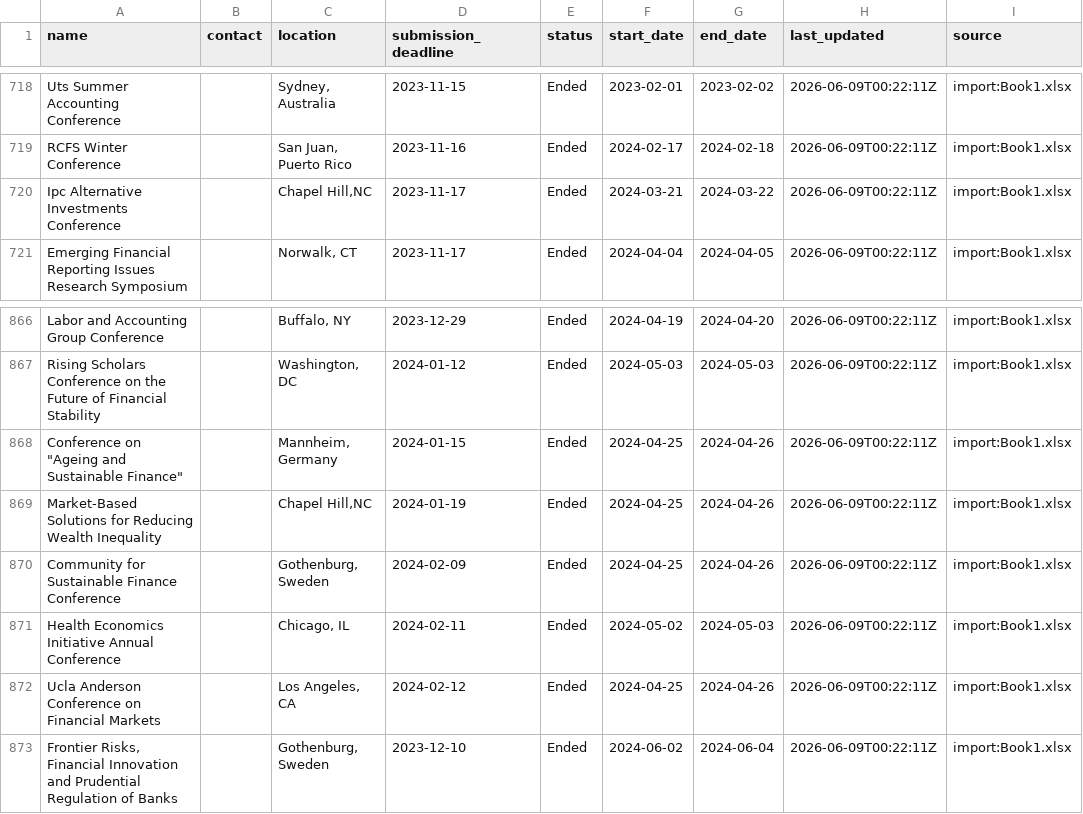
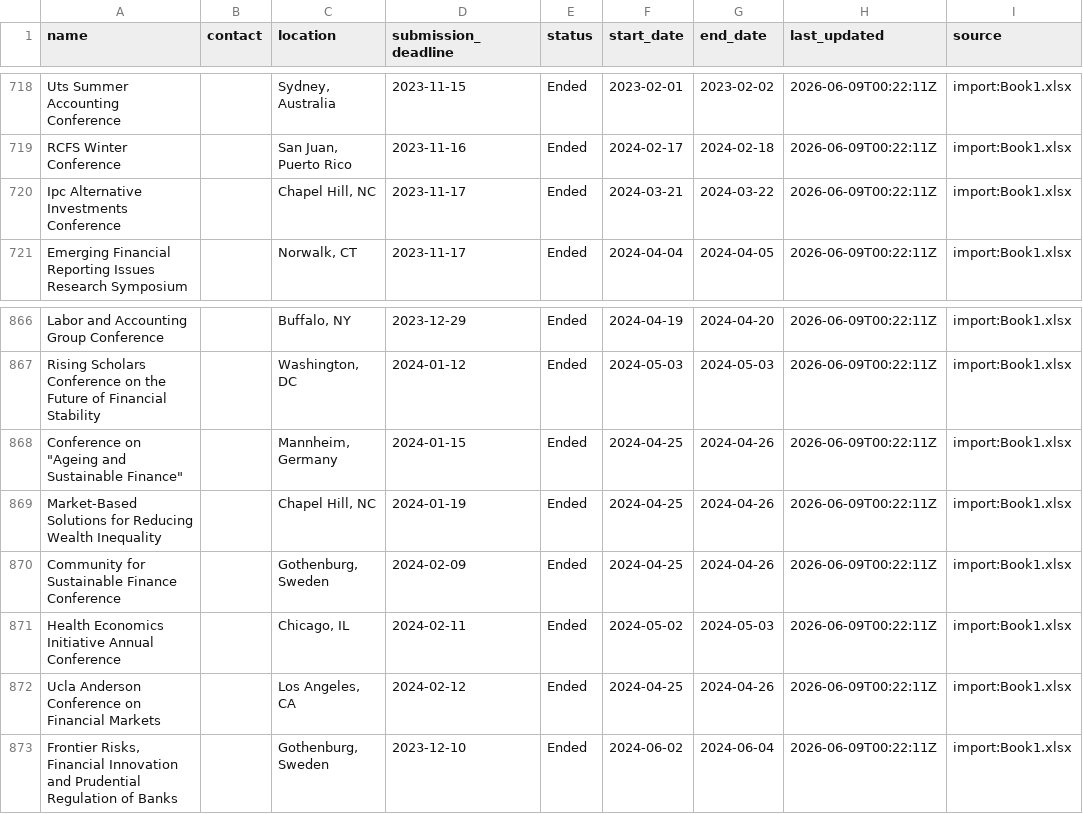
Before and after one commit to theaccountant-ab/Conference-Tracker, a CSV file: conferences.csv, drawn as a sheet; only a part is shown, gaps mark what is left out; the diff covers the shown part only.

```diff
--- a/conferences.csv
+++ b/conferences.csv
@@ -722,3 +722,3 @@ Uts Summer Accounting Conference,,"Sydney, Australia",2023-11-15,Ended,2023-02-0
 RCFS Winter Conference,,"San Juan, Puerto Rico",2023-11-16,Ended,2024-02-17,2024-02-18,2026-06-09T00:22:11Z,import:Book1.xlsx
-Ipc Alternative Investments Conference,,"Chapel Hill,NC",2023-11-17,Ended,2024-03-21,2024-03-22,2026-06-09T00:22:11Z,import:Book1.xlsx
+Ipc Alternative Investments Conference,,"Chapel Hill, NC",2023-11-17,Ended,2024-03-21,2024-03-22,2026-06-09T00:22:11Z,import:Book1.xlsx
 Emerging Financial Reporting Issues Research Symposium,,"Norwalk, CT",2023-11-17,Ended,2024-04-04,2024-04-05,2026-06-09T00:22:11Z,import:Book1.xlsx
@@ -872,3 +872,3 @@ Rising Scholars Conference on the Future of Financial Stability,,"Washington, DC
 "Conference on ""Ageing and Sustainable Finance""",,"Mannheim, Germany",2024-01-15,Ended,2024-04-25,2024-04-26,2026-06-09T00:22:11Z,import:Book1.xlsx
-Market-Based Solutions for Reducing Wealth Inequality,,"Chapel Hill,NC",2024-01-19,Ended,2024-04-25,2024-04-26,2026-06-09T00:22:11Z,import:Book1.xlsx
+Market-Based Solutions for Reducing Wealth Inequality,,"Chapel Hill, NC",2024-01-19,Ended,2024-04-25,2024-04-26,2026-06-09T00:22:11Z,import:Book1.xlsx
 Community for Sustainable Finance Conference,,"Gothenburg, Sweden",2024-02-09,Ended,2024-04-25,2024-04-26,2026-06-09T00:22:11Z,import:Book1.xlsx
```
Also changed, not shown: 12 edited cells elsewhere in this file, 1 other file.
